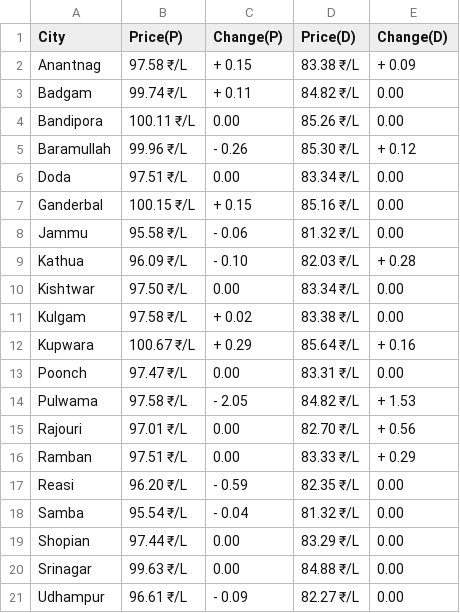
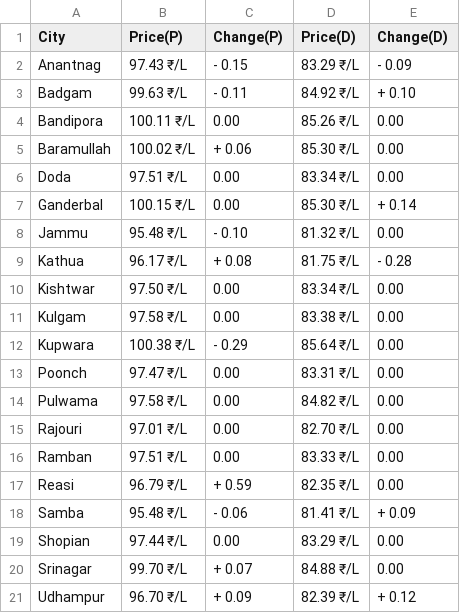
Before and after one commit to Doofenshmirtz-Evil-Incorp/FuelishCLI, a CSV file: assets/Jammu And Kashmir.csv, drawn as a sheet.

Commit message:
Data-2025-01-22T02:13:17

```diff
--- a/assets/Jammu And Kashmir.csv
+++ b/assets/Jammu And Kashmir.csv
@@ -1,21 +1,21 @@
 City,Price(P),Change(P),Price(D),Change(D)
-Anantnag,97.58 ₹/L,+ 0.15,83.38 ₹/L,+ 0.09
-Badgam,99.74 ₹/L,+ 0.11,84.82 ₹/L,  0.00
+Anantnag,97.43 ₹/L,- 0.15,83.29 ₹/L,- 0.09
+Badgam,99.63 ₹/L,- 0.11,84.92 ₹/L,+ 0.10
 Bandipora,100.11 ₹/L,  0.00,85.26 ₹/L,  0.00
-Baramullah,99.96 ₹/L,- 0.26,85.30 ₹/L,+ 0.12
+Baramullah,100.02 ₹/L,+ 0.06,85.30 ₹/L,  0.00
 Doda,97.51 ₹/L,  0.00,83.34 ₹/L,  0.00
-Ganderbal,100.15 ₹/L,+ 0.15,85.16 ₹/L,  0.00
-Jammu,95.58 ₹/L,- 0.06,81.32 ₹/L,  0.00
-Kathua,96.09 ₹/L,- 0.10,82.03 ₹/L,+ 0.28
+Ganderbal,100.15 ₹/L,  0.00,85.30 ₹/L,+ 0.14
+Jammu,95.48 ₹/L,- 0.10,81.32 ₹/L,  0.00
+Kathua,96.17 ₹/L,+ 0.08,81.75 ₹/L,- 0.28
 Kishtwar,97.50 ₹/L,  0.00,83.34 ₹/L,  0.00
-Kulgam,97.58 ₹/L,+ 0.02,83.38 ₹/L,  0.00
-Kupwara,100.67 ₹/L,+ 0.29,85.64 ₹/L,+ 0.16
+Kulgam,97.58 ₹/L,  0.00,83.38 ₹/L,  0.00
+Kupwara,100.38 ₹/L,- 0.29,85.64 ₹/L,  0.00
 Poonch,97.47 ₹/L,  0.00,83.31 ₹/L,  0.00
-Pulwama,97.58 ₹/L,- 2.05,84.82 ₹/L,+ 1.53
-Rajouri,97.01 ₹/L,  0.00,82.70 ₹/L,+ 0.56
-Ramban,97.51 ₹/L,  0.00,83.33 ₹/L,+ 0.29
-Reasi,96.20 ₹/L,- 0.59,82.35 ₹/L,  0.00
-Samba,95.54 ₹/L,- 0.04,81.32 ₹/L,  0.00
+Pulwama,97.58 ₹/L,  0.00,84.82 ₹/L,  0.00
+Rajouri,97.01 ₹/L,  0.00,82.70 ₹/L,  0.00
+Ramban,97.51 ₹/L,  0.00,83.33 ₹/L,  0.00
+Reasi,96.79 ₹/L,+ 0.59,82.35 ₹/L,  0.00
+Samba,95.48 ₹/L,- 0.06,81.41 ₹/L,+ 0.09
 Shopian,97.44 ₹/L,  0.00,83.29 ₹/L,  0.00
-Srinagar,99.63 ₹/L,  0.00,84.88 ₹/L,  0.00
-Udhampur,96.61 ₹/L,- 0.09,82.27 ₹/L,  0.00
+Srinagar,99.70 ₹/L,+ 0.07,84.88 ₹/L,  0.00
+Udhampur,96.70 ₹/L,+ 0.09,82.39 ₹/L,+ 0.12
```
Also changed, not shown: State.csv, assets/Andhra Pradesh.csv, 28 other files.
